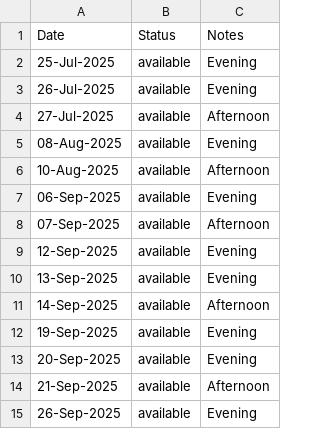
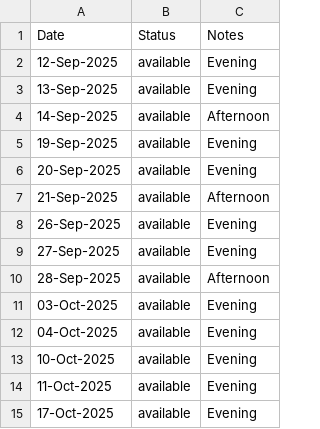
Before and after one commit to punk-hub/site, a CSV file: assets/Data/availableDates.csv, drawn as a sheet; only a part is shown; the shorter side is filled out with more unchanged rows.

```diff
--- a/assets/Data/availableDates.csv
+++ b/assets/Data/availableDates.csv
@@ -1,9 +1,2 @@
 Date,Status,Notes
-25-Jul-2025,available,Evening
-26-Jul-2025,available,Evening
-27-Jul-2025,available,Afternoon
-08-Aug-2025,available,Evening
-10-Aug-2025,available,Afternoon
-06-Sep-2025,available,Evening
-07-Sep-2025,available,Afternoon
 12-Sep-2025,available,Evening
```
Also changed, not shown: assets/Data/gigHistory.csv, 2 other files.
